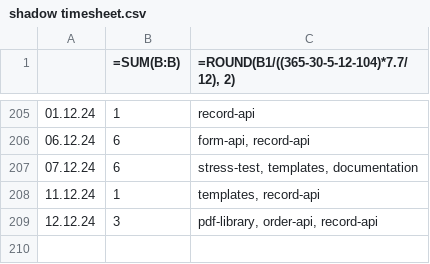
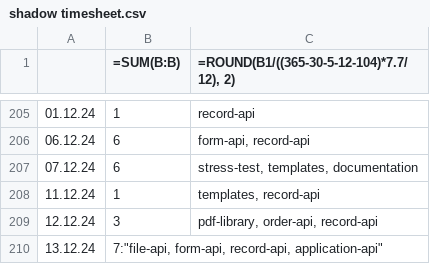
Before and after one commit to erroronline1/caro, a CSV file: shadow timesheet.csv, drawn as a sheet; only a part is shown, gaps mark what is left out; the diff names each change by its address in the sheet, - before the commit and + after, or states it on an @@ line.

```diff
--- a/shadow timesheet.csv
+++ b/shadow timesheet.csv
+row 210: 13.12.24 | 7:"file-api, form-api, record-api, application-api"
```
Also changed, not shown: 4 other files.
